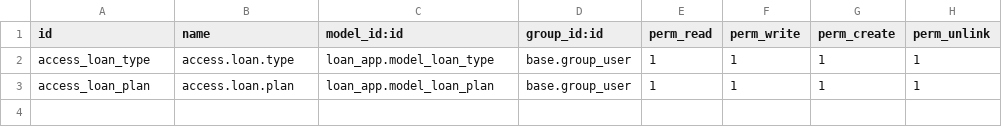
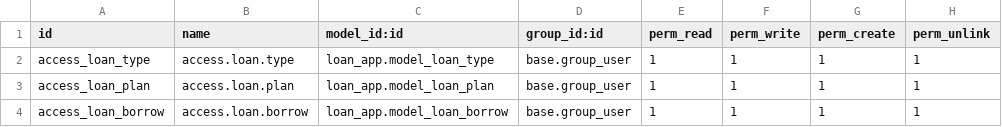
Before and after one commit to crisaianvergara/odoo-loan-app, a CSV file: loan_app/security/ir.model.access.csv, drawn as a sheet; the diff names each change by its address in the sheet, - before the commit and + after, or states it on an @@ line.

Commit message:
[IMP] Done views nad models (loan_borrow, loan_borrower,loan_type,loan_plan).

```diff
--- a/loan_app/security/ir.model.access.csv
+++ b/loan_app/security/ir.model.access.csv
+row 4: access_loan_borrow | access.loan.borrow | loan_app.model_loan_borrow | base.group_user | 1 | 1 | 1 | 1
```
Also changed, not shown: 16 other files.
